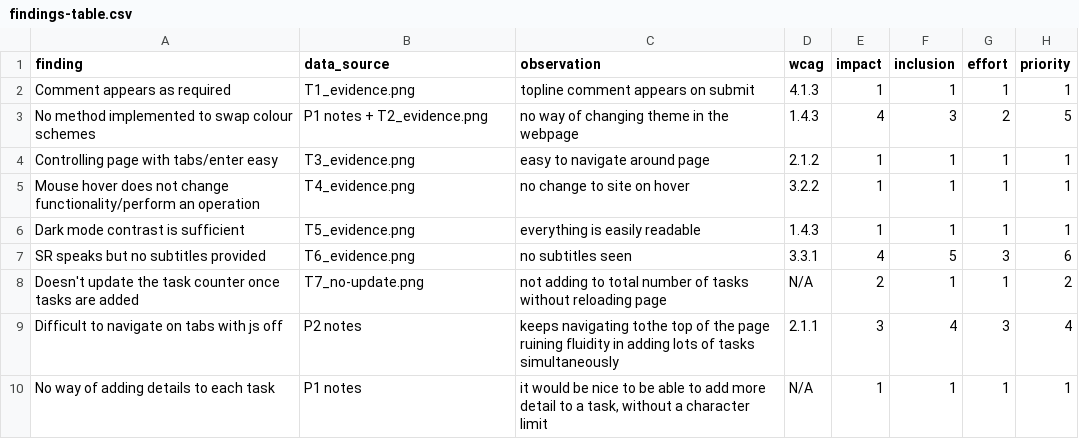
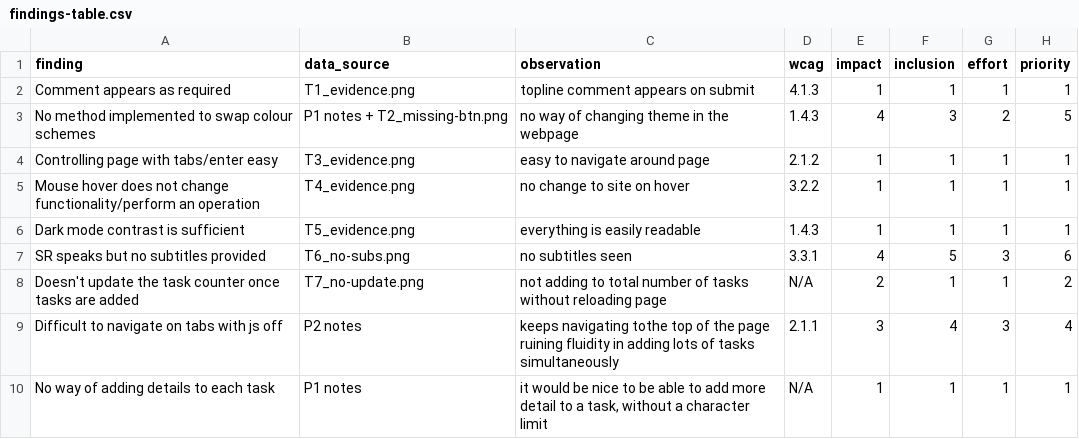
Before and after one commit to LeonTipton/comp2850-minimal-solution, a CSV file: portfolio/evidence/findings-table.csv, drawn as a sheet.

Commit message:
docs(submission): Submission document completed
- Moved notes, stories, backlog and consent-protocol to this repo
- set consent-protocol in .gitignore as it contains PII
- checked all other elements for PII (none found)
- corrected evidence names in findings-table
- completed regression checklist and before/after comparison
- collated all data collected in pilot studies (excluding PII)
- summarised key observations from pilots
- completed evidence chain for 1.4.8 fix

This completes the submission document

```diff
--- a/portfolio/evidence/findings-table.csv
+++ b/portfolio/evidence/findings-table.csv
@@ -2,3 +2,3 @@ finding,data_source,observation,wcag,impact,inclusion,effort,priority
 Comment appears as required,T1_evidence.png,"topline comment appears on submit",4.1.3,1,1,1,1
-No method implemented to swap colour schemes,P1 notes + T2_evidence.png,"no way of changing theme in the webpage",1.4.3,4,3,2,5
+No method implemented to swap colour schemes,P1 notes + T2_missing-btn.png,"no way of changing theme in the webpage",1.4.3,4,3,2,5
 Controlling page with tabs/enter easy,T3_evidence.png,"easy to navigate around page",2.1.2,1,1,1,1
@@ -6,3 +6,3 @@ Mouse hover does not change functionality/perform an operation,T4_evidence.png,"
 Dark mode contrast is sufficient,T5_evidence.png,"everything is easily readable",1.4.3,1,1,1,1
-SR speaks but no subtitles provided,T6_evidence.png,"no subtitles seen",3.3.1,4,5,3,6
+SR speaks but no subtitles provided,T6_no-subs.png,"no subtitles seen",3.3.1,4,5,3,6
 Doesn't update the task counter once tasks are added,T7_no-update.png,"not adding to total number of tasks without reloading page",N/A,2,1,1,2
```
Also changed, not shown: 5 other files.
